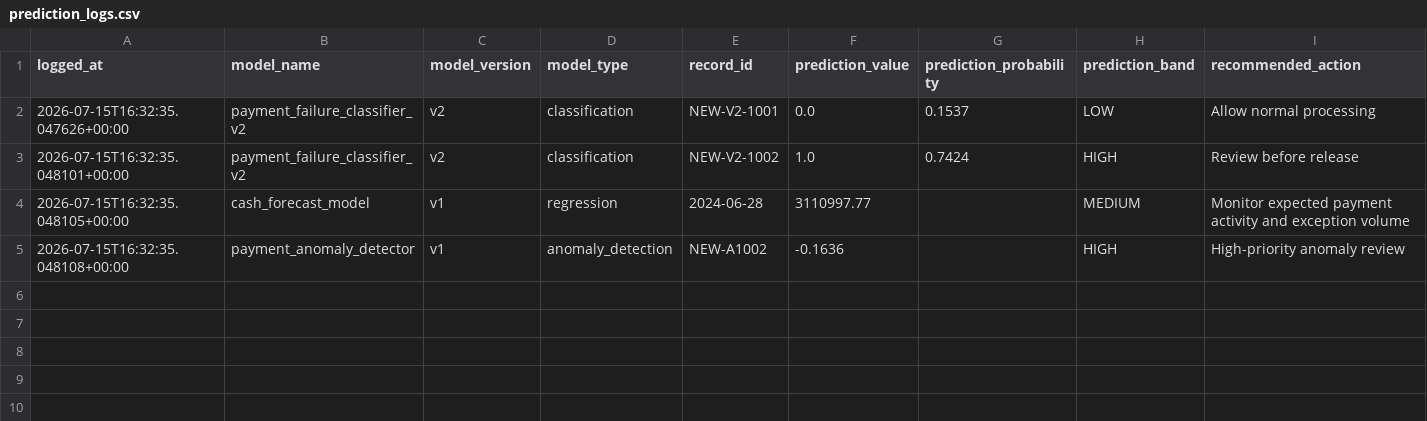
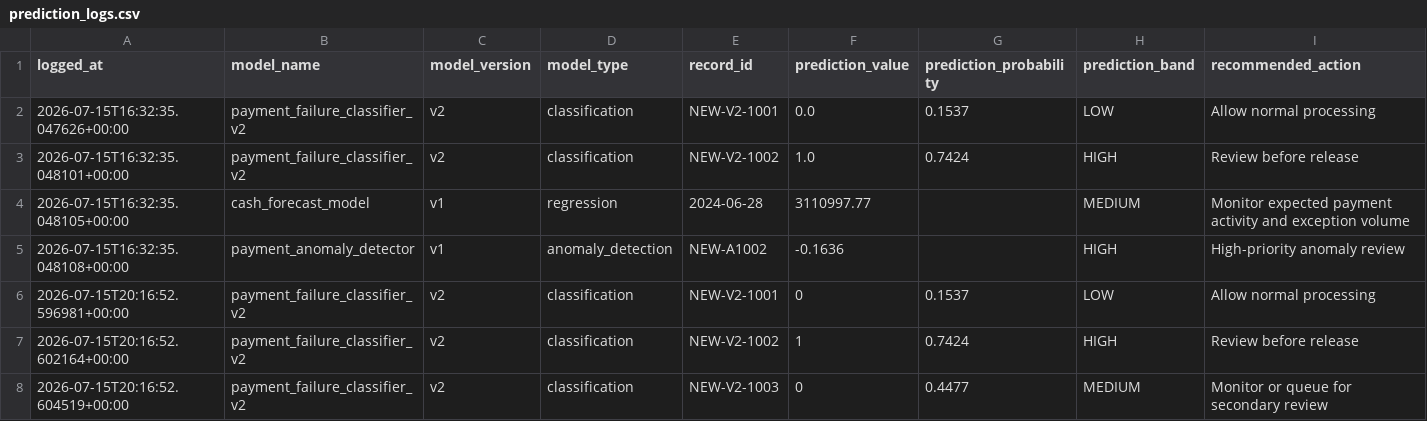
Before and after one commit to mmuthu1/applied-ai-journey, a CSV file: payments-intelligence-platform/data/monitoring/prediction_logs.csv, drawn as a sheet; only a part is shown; rows hold the shown columns only; the diff names each change by its address in the sheet, - before the commit and + after, or states it on an @@ line.

Commit message:
Connect prediction logging to failure v2 inference

```diff
--- a/payments-intelligence-platform/data/monitoring/prediction_logs.csv
+++ b/payments-intelligence-platform/data/monitoring/prediction_logs.csv
+row 6: 2026-07-15T20:16:52.596981+00:00 | payment_failure_classifier_v2 | v2 | classification | NEW-V2-1001 | 0 | 0.1537 | LOW | Allow normal processing
+row 7: 2026-07-15T20:16:52.602164+00:00 | payment_failure_classifier_v2 | v2 | classification | NEW-V2-1002 | 1 | 0.7424 | HIGH | Review before release
+row 8: 2026-07-15T20:16:52.604519+00:00 | payment_failure_classifier_v2 | v2 | classification | NEW-V2-1003 | 0 | 0.4477 | MEDIUM | Monitor or queue for secondary review
```
Also changed, not shown: 2 other files.
